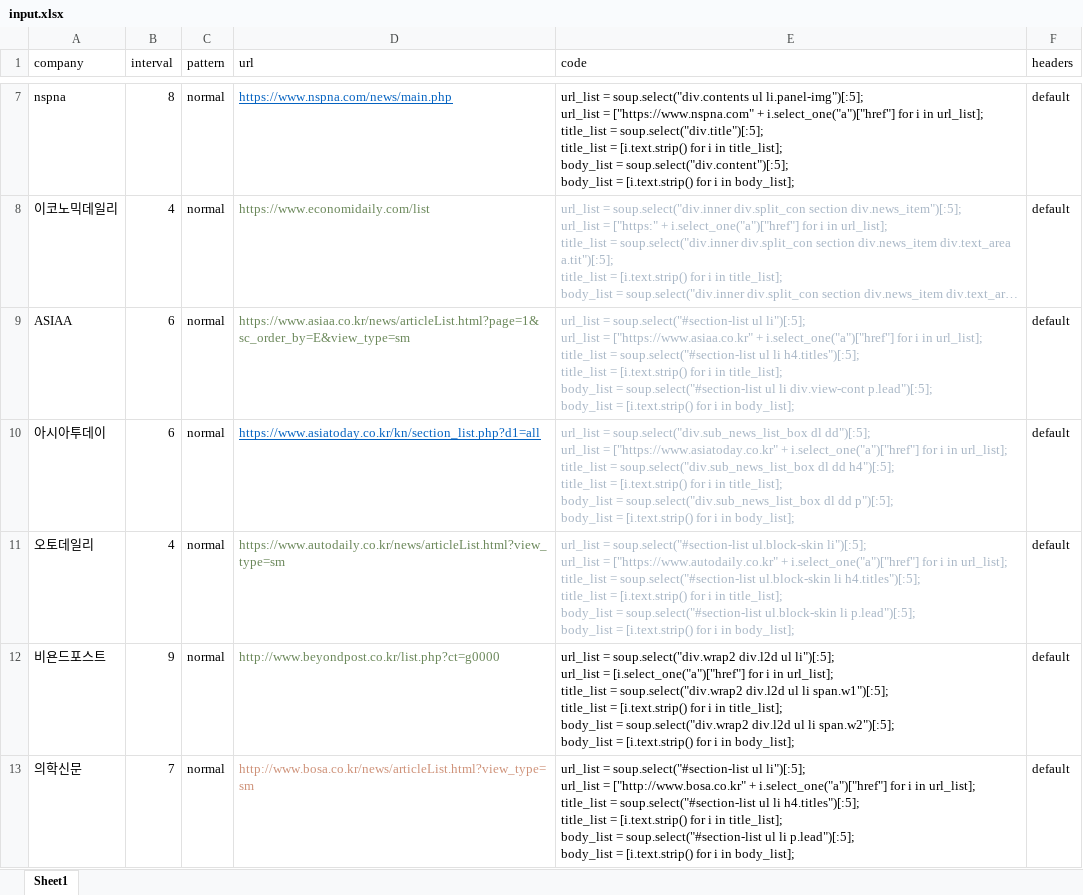
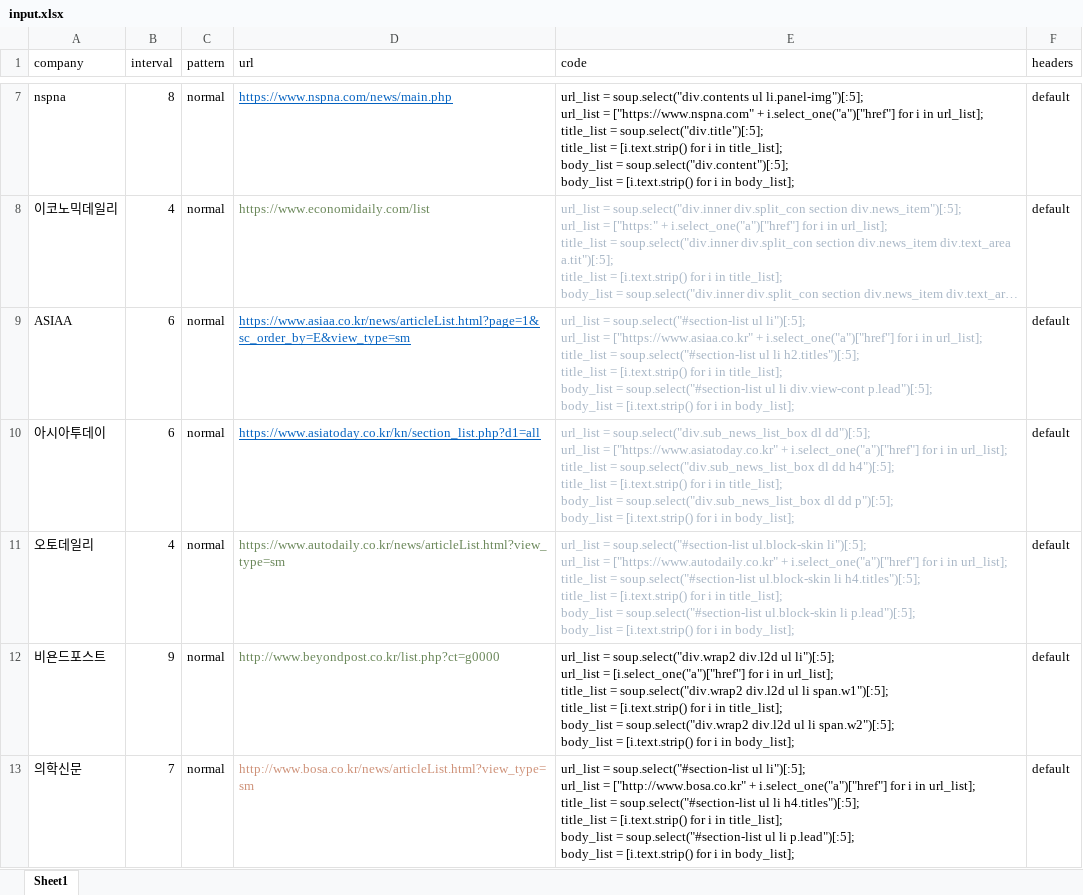
Before and after one commit to ryangu77/public, an Excel workbook: input.xlsx, sheet Sheet1, drawn as a sheet; only a part is shown, gaps mark what is left out; long unchanged cells end in …; values as stored, in another font and other column widths than the file's, no borders; ↵ is a line break in a cell; the diff covers the shown part only; the diff names each change by its address in the sheet, - before the commit and + after, or states it on an @@ line.

Commit message:
Add files via upload

```diff
--- a/input.xlsx (sheet Sheet1)
+++ b/input.xlsx (sheet Sheet1)
@@ D9 underline: off → on, text colour: #6A8759 → #0563C1 @@
-E9 (code): …ul li h4.titles")[:5]; ↵ title_list =…
+E9 (code): …ul li h2.titles")[:5]; ↵ title_list =…
```
Also changed, not shown: 1 removed row and 4 edited cells elsewhere in this sheet.
